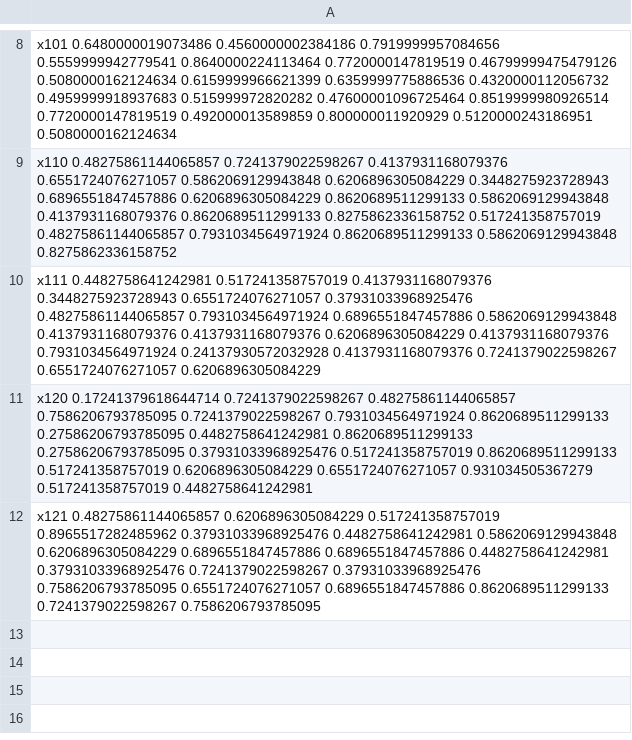
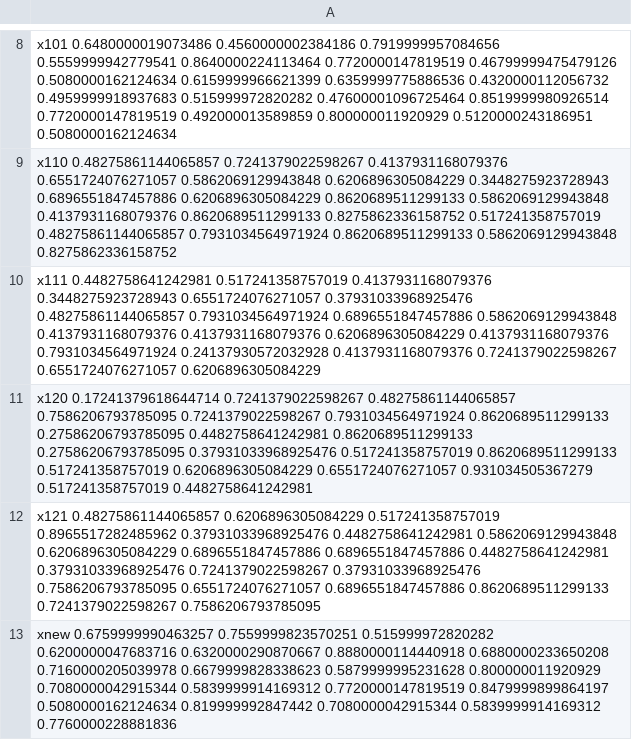
Before and after one commit to yrahul3910/neunet-less-data, a CSV file: sk1.csv, drawn as a sheet; only a part is shown, gaps mark what is left out; the diff names each change by its address in the sheet, - before the commit and + after, or states it on an @@ line.

```diff
--- a/sk1.csv
+++ b/sk1.csv
+row 13: xnew 0.6759999990463257 0.7559999823570251 0.515999972820282 0.6200000047683716 0.6320000290870667 0.8880000114440918 0.6880000233650208 0.7160000205039978 0.6679999828338623 0.5879999995231628 0.800000011920929 0.7080000042915344 0.5839999914169312 0.7720000147819519 0.8479999899864197 0.5080000162124634 0.819999992847442 0.7080000042915344 0.5839999914169312 0.7760000228881836
```
Also changed, not shown: 4 other files.
